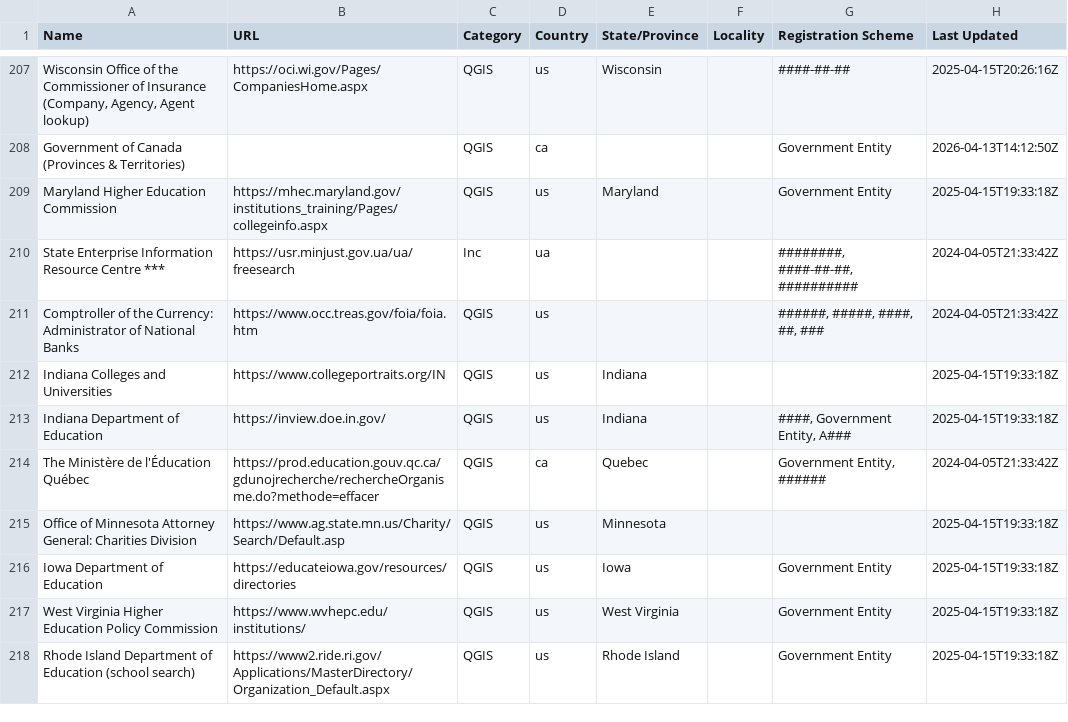
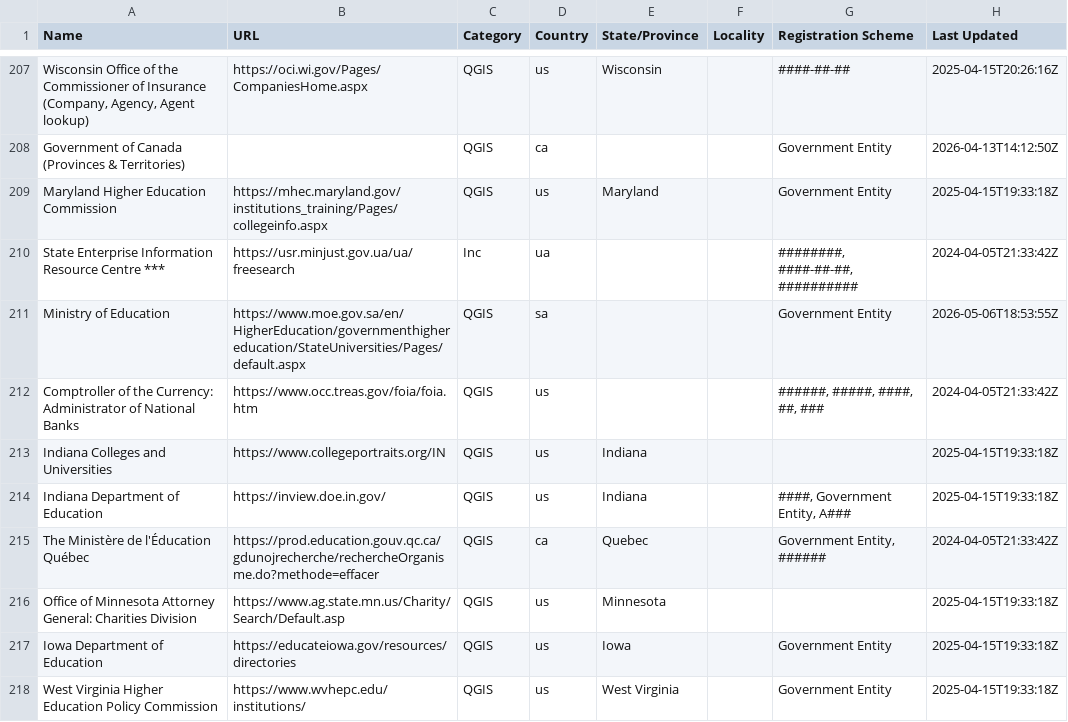
Before and after one commit to digicert/reports, a CSV file: validation-sources/validation-sources.csv, drawn as a sheet; only a part is shown, gaps mark what is left out; the shorter side is filled out with more unchanged rows; the diff names each change by its address in the sheet, - before the commit and + after, or states it on an @@ line.

Commit message:
update validation sources csv

```diff
--- a/validation-sources/validation-sources.csv
+++ b/validation-sources/validation-sources.csv
+row 211: Ministry of Education | https://www.moe.gov.sa/en/HigherEducation/governmenthighereducation/StateUniversities/Pages/default.aspx | QGIS | sa |  |  | Government Entity | 2026-05-06T18:53:55Z
```
